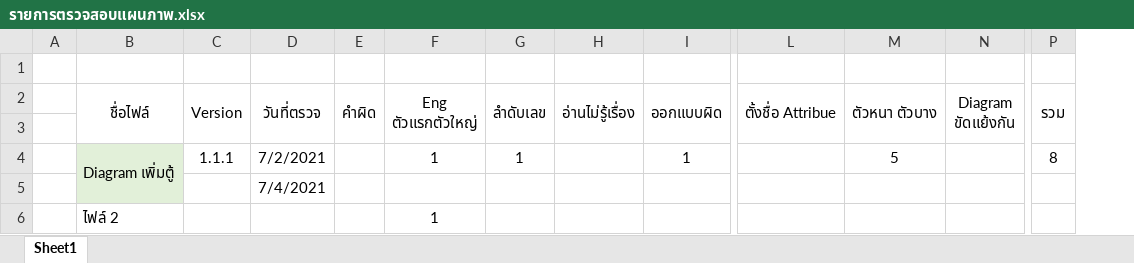
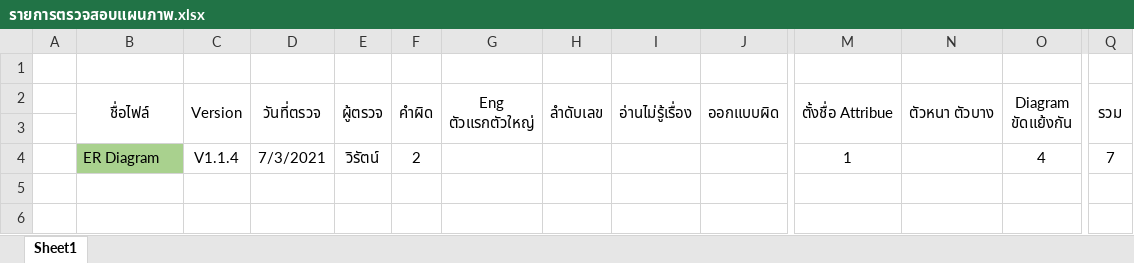
Before and after one commit to wirat0155/team4, an Excel workbook: ตรวจงาน/รายการตรวจสอบแผนภาพ.xlsx, sheet Sheet1, drawn as a sheet; only a part is shown, gaps mark what is left out; values as stored, in another font and other column widths than the file's, no borders; removed rows and columns are numbered as before the commit, all else as after; rows hold the shown columns only; the diff names each change by its address in the sheet, - before the commit and + after, or states it on an @@ line.

```diff
--- a/ตรวจงาน/รายการตรวจสอบแผนภาพ.xlsx (sheet Sheet1)
+++ b/ตรวจงาน/รายการตรวจสอบแผนภาพ.xlsx (sheet Sheet1)
+column E (ผู้ตรวจ), empty
-row 4:  | Diagram เพิ่มตู้ | 1.1.1 | 7/2/2021 |  | 1 | 1 |  | 1 |  | 5 |  | 8
-row 5:  |  |  | 7/4/2021
-row 6:  | ไฟล์ 2 |  |  |  | 1
+row 4:  | ER Diagram | V1.1.4 | 7/3/2021 | วิรัตน์ | 2 |  |  |  |  | 1 |  | 4 | 7
```
Also changed, not shown: ตรวจงาน/รายการตรวจสอบ Mock-up (Prototype).xlsx, ตรวจงาน/รายการตรวจสอบ SRSD.xlsx, 5 other files.
